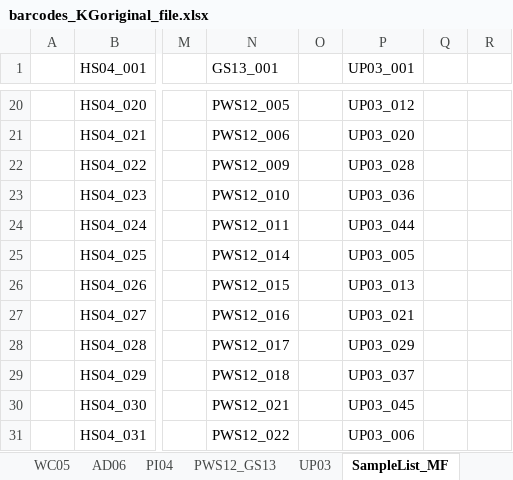
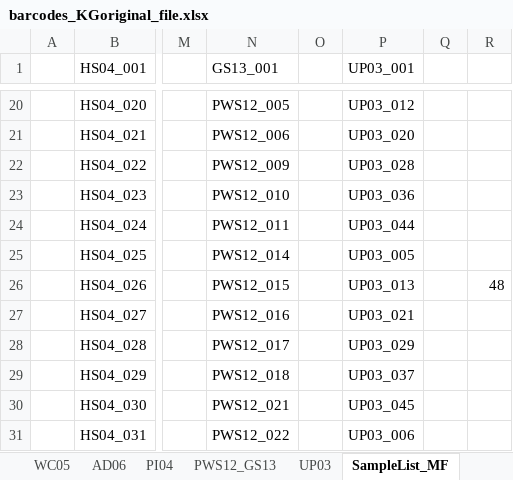
Before and after one commit to mfisher5/PCod-US-repo, an Excel workbook: scripts/barcodes_KGoriginal_file.xlsx, sheet SampleList_MF, drawn as a sheet; only a part is shown, gaps mark what is left out; values as stored, in another font and other column widths than the file's, no borders; the diff names each change by its address in the sheet, - before the commit and + after, or states it on an @@ line.

```diff
--- a/scripts/barcodes_KGoriginal_file.xlsx (sheet SampleList_MF)
+++ b/scripts/barcodes_KGoriginal_file.xlsx (sheet SampleList_MF)
-R26: (empty)
+R26: 48
```
Also changed, not shown: 3 other files.
